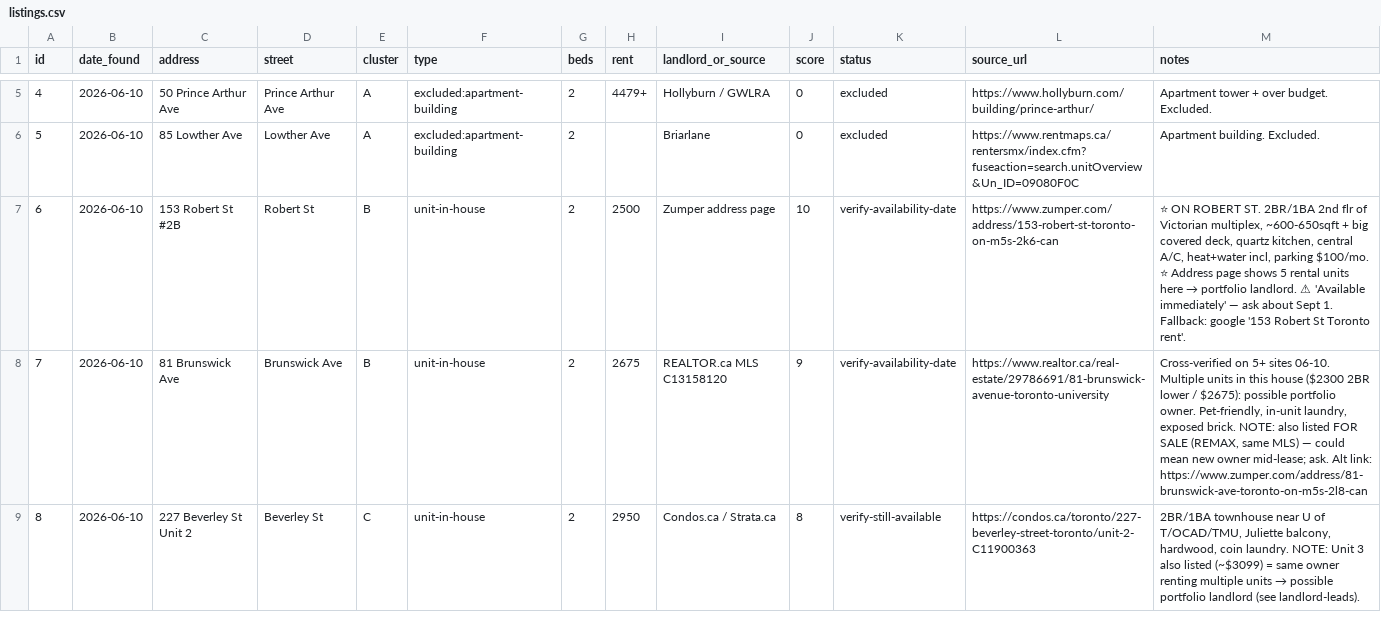
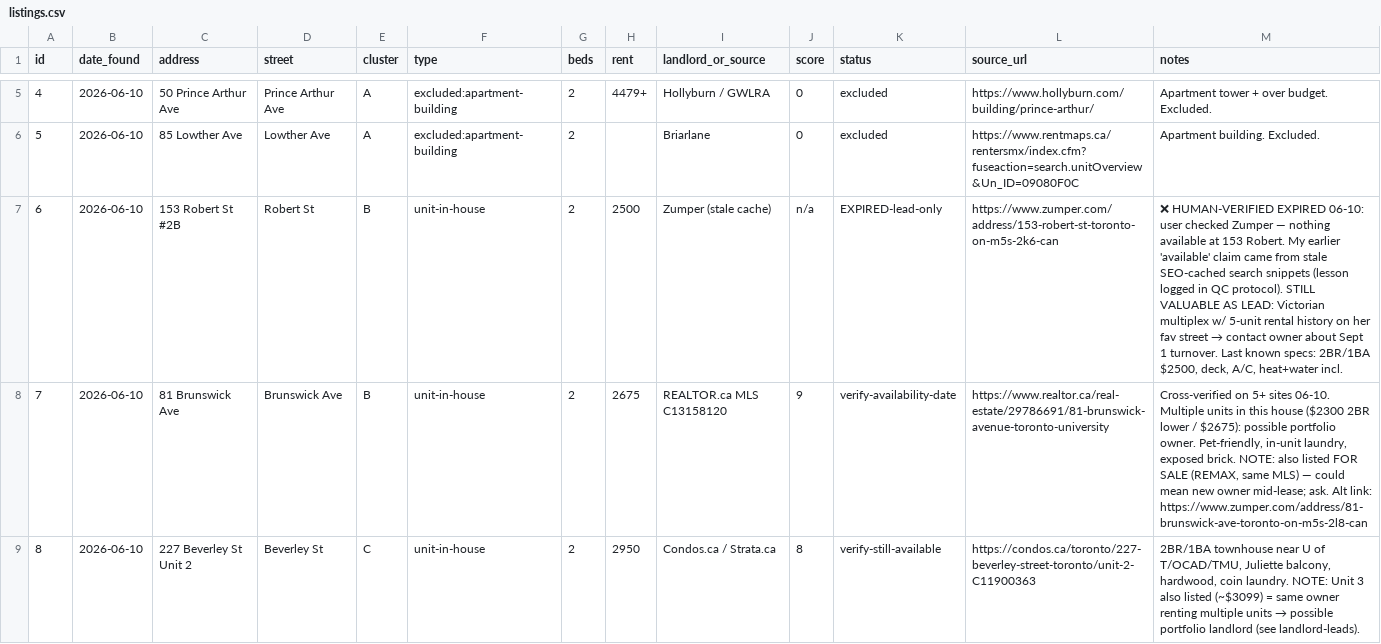
Before and after one commit to skelley-projects/13f-changes, a CSV file: toronto-townhouse/listings.csv, drawn as a sheet; only a part is shown, gaps mark what is left out; the diff names each change by its address in the sheet, - before the commit and + after, or states it on an @@ line.

```diff
--- a/toronto-townhouse/listings.csv
+++ b/toronto-townhouse/listings.csv
-I7 (landlord_or_source): Zumper address page
+I7 (landlord_or_source): Zumper (stale cache)
-J7 (score): 10
+J7 (score): n/a
-K7 (status): verify-availability-date
+K7 (status): EXPIRED-lead-only
@@ M7 (notes): ⭐ ON ROBERT ST. 2BR/1BA 2nd flr of Victorian multiplex, ~600-650sqft + big covered deck, quartz kitchen, central A/C, heat+water incl, parking $100/mo. ⭐ Address page shows 5 rental units here → portfolio landlord. ⚠ 'Available immediately' — ask about Sept 1. Fallback: google '153 Robert St Toronto rent'. → ❌ HUMAN-VERIFIED EXPIRED 06-10: user checked Zumper — nothing available at 153 Robert. My earlier 'available' claim came from stale SEO-cached search snippets (lesson logged in QC protocol). STILL VALUABLE AS LEAD: Victorian multiplex w/ 5-unit rental history on her fav street → contact owner about Sept 1 turnover. Last known specs: 2BR/1BA $2500, deck, A/C, heat+water incl. @@
```
Also changed, not shown: 3 other files.
